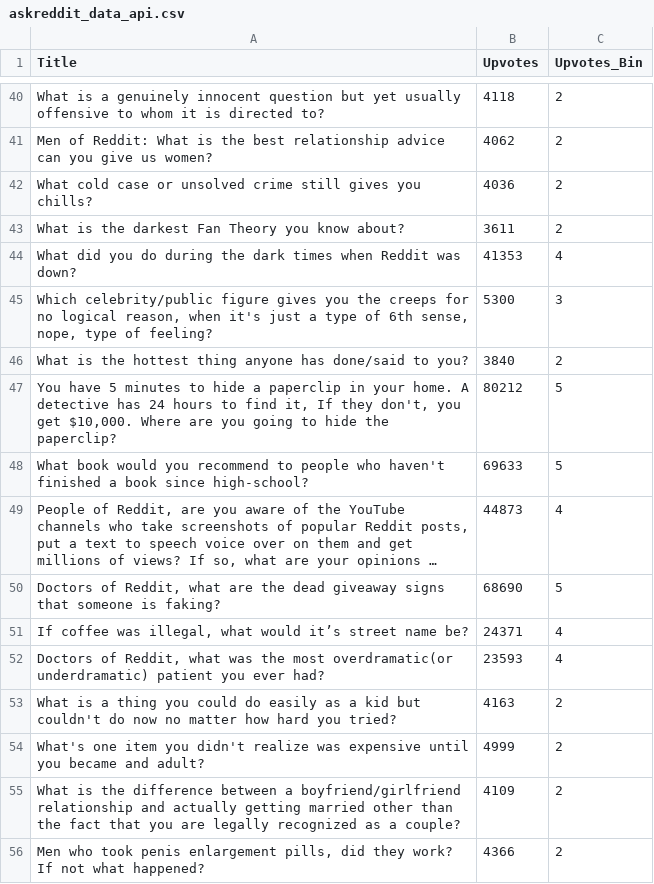
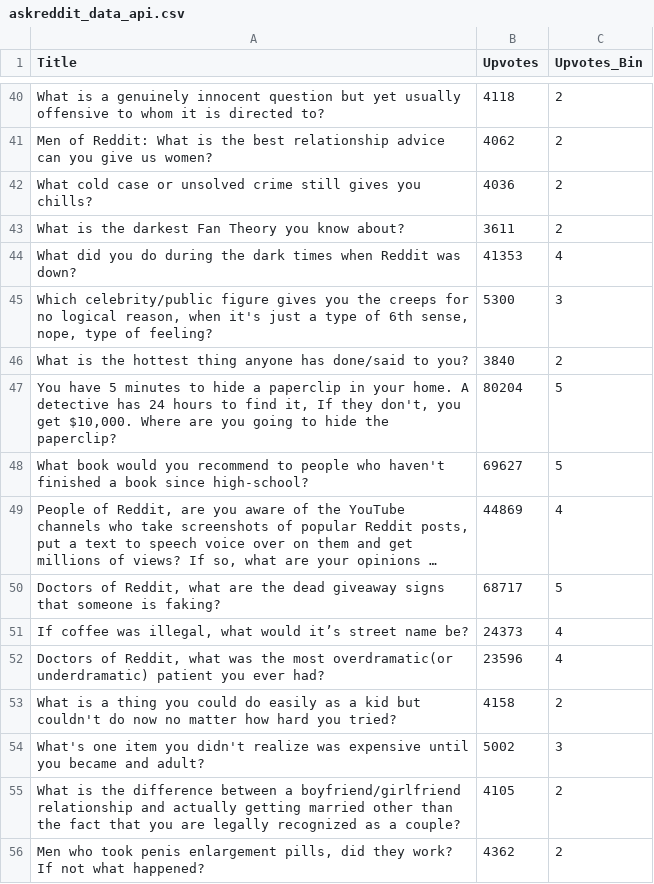
Before and after one commit to yoonbo1/AskReddit, a CSV file: Data/askreddit_data_api.csv, drawn as a sheet; only a part is shown, gaps mark what is left out; long unchanged cells end in …; the diff names each change by its address in the sheet, - before the commit and + after, or states it on an @@ line.

Commit message:
Data Updated - 2020-10-05 18:47:23

```diff
--- a/Data/askreddit_data_api.csv
+++ b/Data/askreddit_data_api.csv
-B47 (Upvotes): 80212
+B47 (Upvotes): 80204
-B48 (Upvotes): 69633
+B48 (Upvotes): 69627
-B49 (Upvotes): 44873
+B49 (Upvotes): 44869
-B50 (Upvotes): 68690
+B50 (Upvotes): 68717
-B51 (Upvotes): 24371
+B51 (Upvotes): 24373
-B52 (Upvotes): 23593
+B52 (Upvotes): 23596
-B53 (Upvotes): 4163
+B53 (Upvotes): 4158
-B54 (Upvotes): 4999
+B54 (Upvotes): 5002
-C54 (Upvotes_Bin): 2
+C54 (Upvotes_Bin): 3
-B55 (Upvotes): 4109
+B55 (Upvotes): 4105
-B56 (Upvotes): 4366
+B56 (Upvotes): 4362
```
